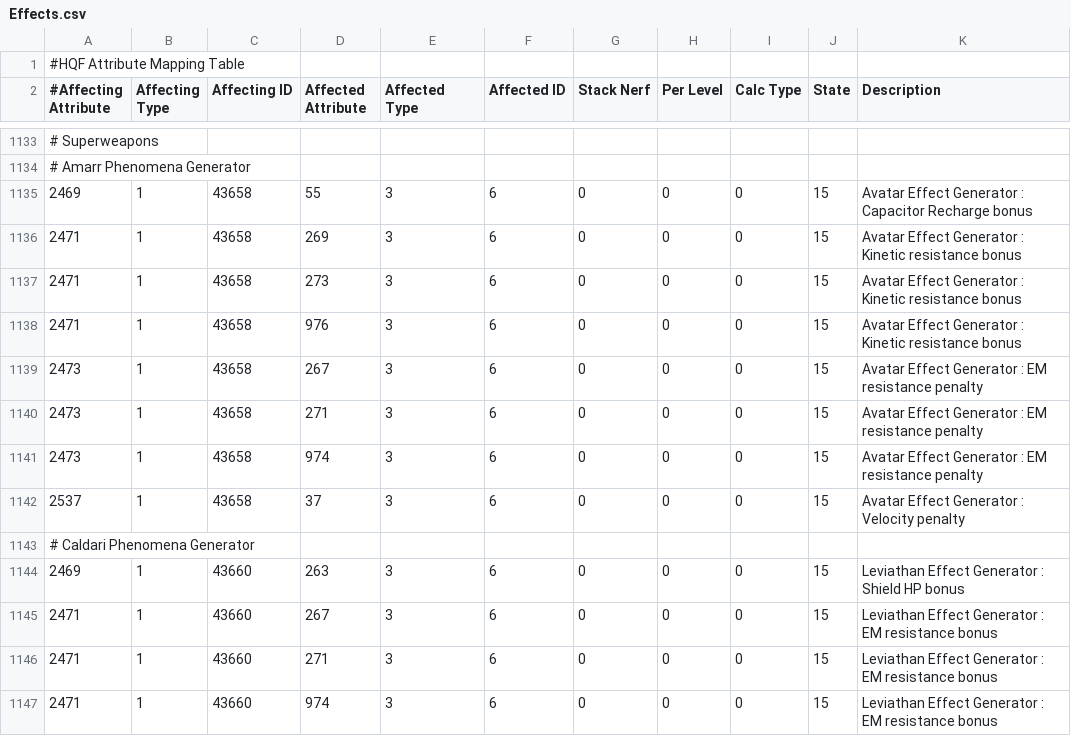
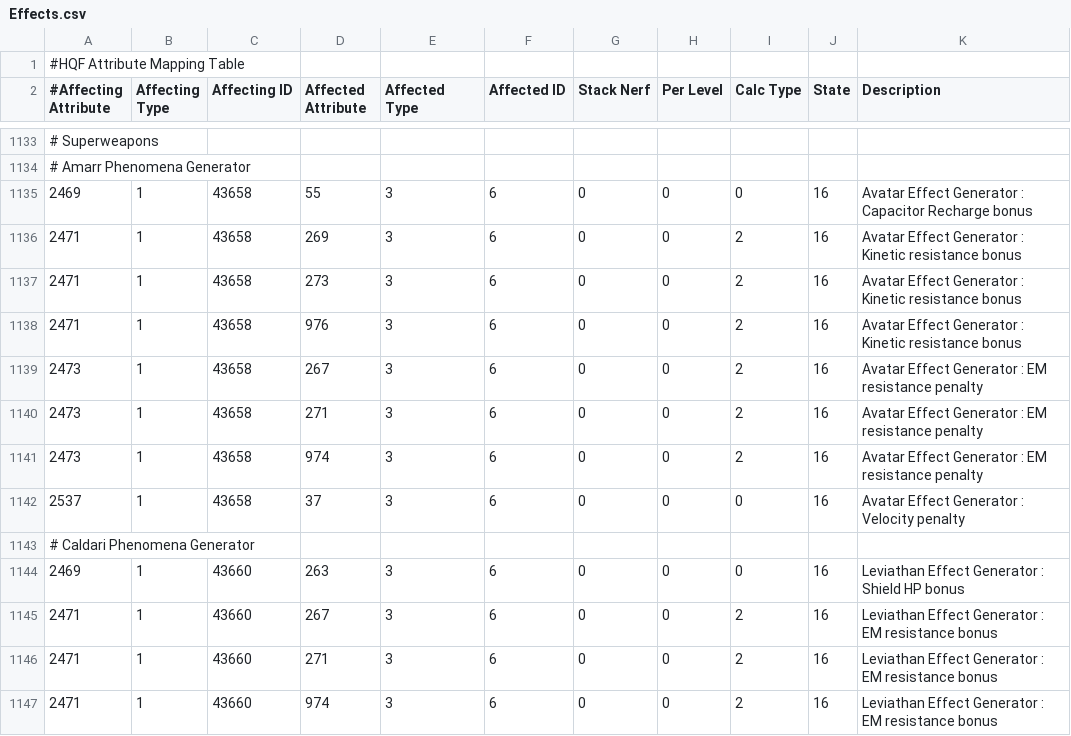
Before and after one commit to wyrlwind/EveHQ, a CSV file: EveHQ.HQF/Resources/Effects.csv, drawn as a sheet; only a part is shown, gaps mark what is left out; the diff covers the shown part only.

Commit message:
Update burst charges and phenomena effects

```diff
--- a/EveHQ.HQF/Resources/Effects.csv
+++ b/EveHQ.HQF/Resources/Effects.csv
@@ -1134,14 +1134,14 @@
 # Amarr Phenomena Generator
-2469,1,43658,55,3,6,0,0,0,15,Avatar Effect Generator : Capacitor Recharge bonus
-2471,1,43658,269,3,6,0,0,0,15,Avatar Effect Generator : Kinetic resistance bonus
-2471,1,43658,273,3,6,0,0,0,15,Avatar Effect Generator : Kinetic resistance bonus
-2471,1,43658,976,3,6,0,0,0,15,Avatar Effect Generator : Kinetic resistance bonus
-2473,1,43658,267,3,6,0,0,0,15,Avatar Effect Generator : EM resistance penalty
-2473,1,43658,271,3,6,0,0,0,15,Avatar Effect Generator : EM resistance penalty
-2473,1,43658,974,3,6,0,0,0,15,Avatar Effect Generator : EM resistance penalty
-2537,1,43658,37,3,6,0,0,0,15,Avatar Effect Generator : Velocity penalty
+2469,1,43658,55,3,6,0,0,0,16,Avatar Effect Generator : Capacitor Recharge bonus
+2471,1,43658,269,3,6,0,0,2,16,Avatar Effect Generator : Kinetic resistance bonus
+2471,1,43658,273,3,6,0,0,2,16,Avatar Effect Generator : Kinetic resistance bonus
+2471,1,43658,976,3,6,0,0,2,16,Avatar Effect Generator : Kinetic resistance bonus
+2473,1,43658,267,3,6,0,0,2,16,Avatar Effect Generator : EM resistance penalty
+2473,1,43658,271,3,6,0,0,2,16,Avatar Effect Generator : EM resistance penalty
+2473,1,43658,974,3,6,0,0,2,16,Avatar Effect Generator : EM resistance penalty
+2537,1,43658,37,3,6,0,0,0,16,Avatar Effect Generator : Velocity penalty
 # Caldari Phenomena Generator
-2469,1,43660,263,3,6,0,0,0,15,Leviathan Effect Generator : Shield HP bonus
-2471,1,43660,267,3,6,0,0,0,15,Leviathan Effect Generator : EM resistance bonus
-2471,1,43660,271,3,6,0,0,0,15,Leviathan Effect Generator : EM resistance bonus
-2471,1,43660,974,3,6,0,0,0,15,Leviathan Effect Generator : EM resistance bonus
+2469,1,43660,263,3,6,0,0,0,16,Leviathan Effect Generator : Shield HP bonus
+2471,1,43660,267,3,6,0,0,2,16,Leviathan Effect Generator : EM resistance bonus
+2471,1,43660,271,3,6,0,0,2,16,Leviathan Effect Generator : EM resistance bonus
+2471,1,43660,974,3,6,0,0,2,16,Leviathan Effect Generator : EM resistance bonus
```
Also changed, not shown: 35 edited cells elsewhere in this file.
